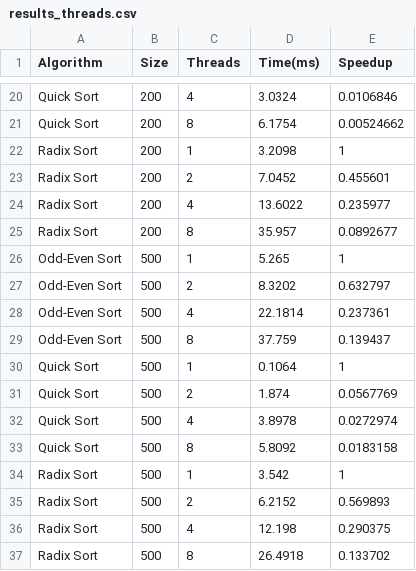
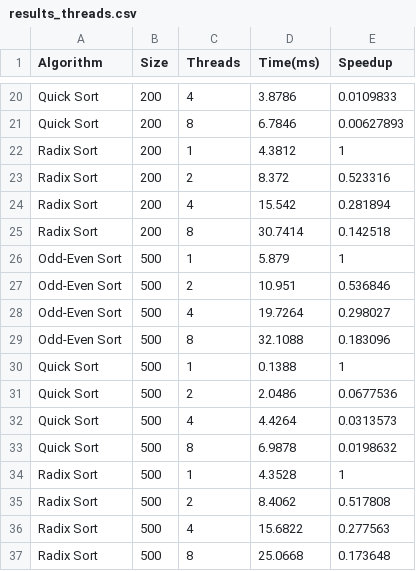
Before and after one commit to manihateu/perzev_2026, a CSV file: lab2/PERZEV/PERZEV/results_threads.csv, drawn as a sheet; only a part is shown, gaps mark what is left out; the diff covers the shown part only; the diff names each change by its address in the sheet, - before the commit and + after, or states it on an @@ line.

```diff
--- a/lab2/PERZEV/PERZEV/results_threads.csv
+++ b/lab2/PERZEV/PERZEV/results_threads.csv
-D20 (Time(ms)): 3.0324
+D20 (Time(ms)): 3.8786
-E20 (Speedup): 0.0106846
+E20 (Speedup): 0.0109833
-D21 (Time(ms)): 6.1754
+D21 (Time(ms)): 6.7846
-E21 (Speedup): 0.00524662
+E21 (Speedup): 0.00627893
-D22 (Time(ms)): 3.2098
+D22 (Time(ms)): 4.3812
-D23 (Time(ms)): 7.0452
+D23 (Time(ms)): 8.372
-E23 (Speedup): 0.455601
+E23 (Speedup): 0.523316
-D24 (Time(ms)): 13.6022
+D24 (Time(ms)): 15.542
-E24 (Speedup): 0.235977
+E24 (Speedup): 0.281894
-D25 (Time(ms)): 35.957
+D25 (Time(ms)): 30.7414
-E25 (Speedup): 0.0892677
+E25 (Speedup): 0.142518
-D26 (Time(ms)): 5.265
+D26 (Time(ms)): 5.879
-D27 (Time(ms)): 8.3202
+D27 (Time(ms)): 10.951
-E27 (Speedup): 0.632797
+E27 (Speedup): 0.536846
-D28 (Time(ms)): 22.1814
+D28 (Time(ms)): 19.7264
-E28 (Speedup): 0.237361
+E28 (Speedup): 0.298027
-D29 (Time(ms)): 37.759
+D29 (Time(ms)): 32.1088
-E29 (Speedup): 0.139437
+E29 (Speedup): 0.183096
-D30 (Time(ms)): 0.1064
+D30 (Time(ms)): 0.1388
-D31 (Time(ms)): 1.874
+D31 (Time(ms)): 2.0486
-E31 (Speedup): 0.0567769
+E31 (Speedup): 0.0677536
-D32 (Time(ms)): 3.8978
+D32 (Time(ms)): 4.4264
-E32 (Speedup): 0.0272974
+E32 (Speedup): 0.0313573
-D33 (Time(ms)): 5.8092
+D33 (Time(ms)): 6.9878
-E33 (Speedup): 0.0183158
+E33 (Speedup): 0.0198632
-D34 (Time(ms)): 3.542
+D34 (Time(ms)): 4.3528
-D35 (Time(ms)): 6.2152
+D35 (Time(ms)): 8.4062
-E35 (Speedup): 0.569893
+E35 (Speedup): 0.517808
-D36 (Time(ms)): 12.198
+D36 (Time(ms)): 15.6822
-E36 (Speedup): 0.290375
+E36 (Speedup): 0.277563
-D37 (Time(ms)): 26.4918
+D37 (Time(ms)): 25.0668
-E37 (Speedup): 0.133702
+E37 (Speedup): 0.173648
```
Also changed, not shown: 73 edited cells elsewhere in this file, lab2/PERZEV/PERZEV/results_comparison.csv, 4 other files.
